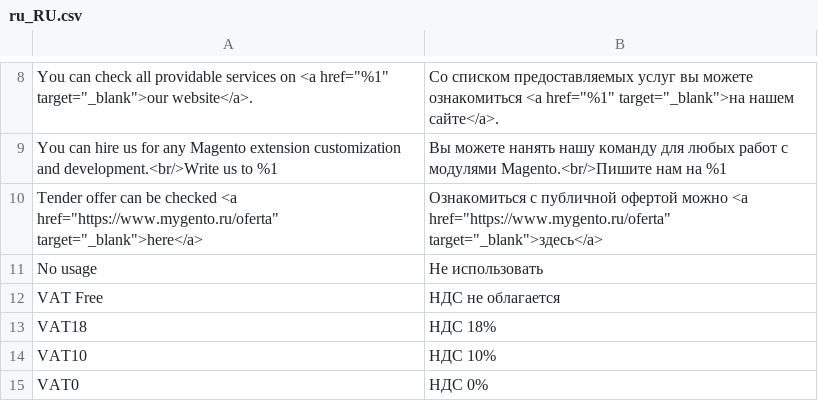
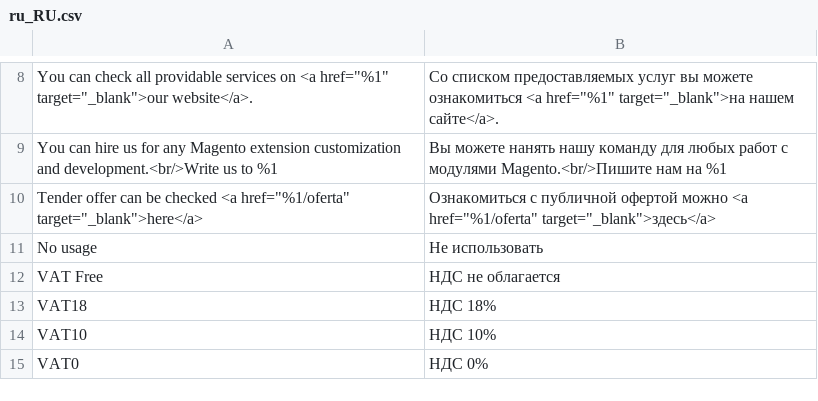
Before and after one commit to mygento/base, a CSV file: i18n/ru_RU.csv, drawn as a sheet; only a part is shown, gaps mark what is left out; removed rows and columns are numbered as before the commit, all else as after; the diff names each change by its address in the sheet, - before the commit and + after, or states it on an @@ line.

```diff
--- a/i18n/ru_RU.csv
+++ b/i18n/ru_RU.csv
-row 10: Tender offer can be checked <a href="https://www.mygento.ru/oferta" target="_blank">here</a> | Ознакомиться с публичной офертой можно <a href="https://www.mygento.ru/oferta" target="_blank">здесь</a>
+row 10: Tender offer can be checked <a href="%1/oferta" target="_blank">here</a> | Ознакомиться с публичной офертой можно <a href="%1/oferta" target="_blank">здесь</a>
```
Also changed, not shown: 4 other files.
